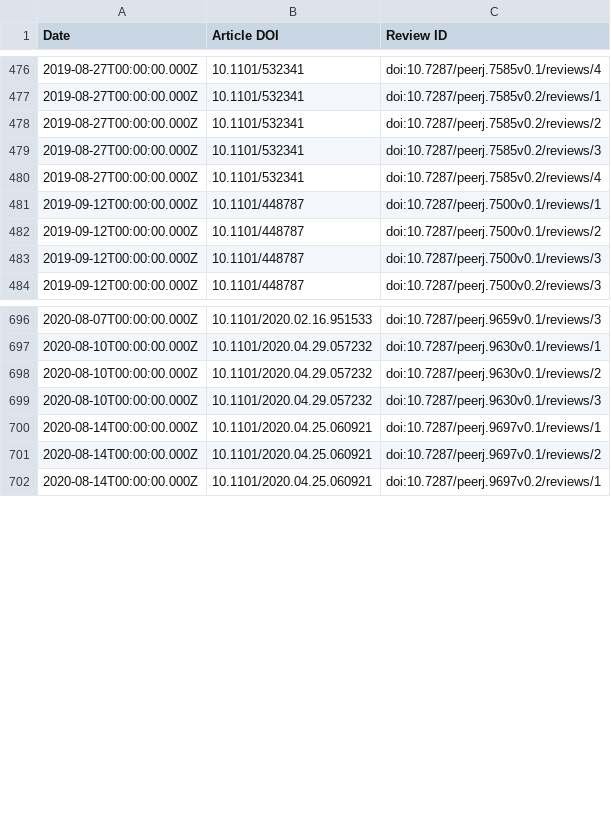
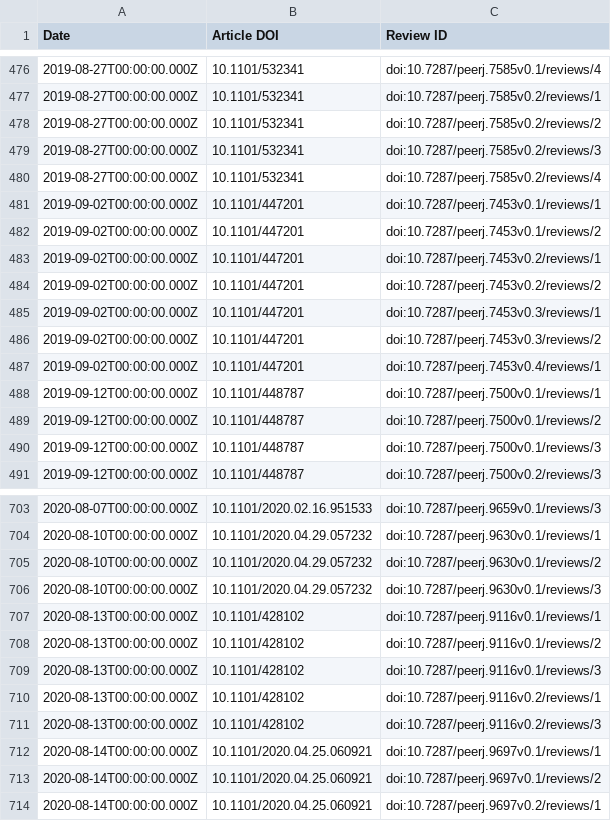
Before and after one commit to sciety/sciety, a CSV file: data/reviews/53ed5364-a016-11ea-bb37-0242ac130002.csv, drawn as a sheet; only a part is shown, gaps mark what is left out.

```diff
--- a/data/reviews/53ed5364-a016-11ea-bb37-0242ac130002.csv
+++ b/data/reviews/53ed5364-a016-11ea-bb37-0242ac130002.csv
@@ -480,2 +480,9 @@ Date,Article DOI,Review ID
 2019-08-27T00:00:00.000Z,10.1101/532341,doi:10.7287/peerj.7585v0.2/reviews/4
+2019-09-02T00:00:00.000Z,10.1101/447201,doi:10.7287/peerj.7453v0.1/reviews/1
+2019-09-02T00:00:00.000Z,10.1101/447201,doi:10.7287/peerj.7453v0.1/reviews/2
+2019-09-02T00:00:00.000Z,10.1101/447201,doi:10.7287/peerj.7453v0.2/reviews/1
+2019-09-02T00:00:00.000Z,10.1101/447201,doi:10.7287/peerj.7453v0.2/reviews/2
+2019-09-02T00:00:00.000Z,10.1101/447201,doi:10.7287/peerj.7453v0.3/reviews/1
+2019-09-02T00:00:00.000Z,10.1101/447201,doi:10.7287/peerj.7453v0.3/reviews/2
+2019-09-02T00:00:00.000Z,10.1101/447201,doi:10.7287/peerj.7453v0.4/reviews/1
 2019-09-12T00:00:00.000Z,10.1101/448787,doi:10.7287/peerj.7500v0.1/reviews/1
@@ -699,2 +706,7 @@ Date,Article DOI,Review ID
 2020-08-10T00:00:00.000Z,10.1101/2020.04.29.057232,doi:10.7287/peerj.9630v0.1/reviews/3
+2020-08-13T00:00:00.000Z,10.1101/428102,doi:10.7287/peerj.9116v0.1/reviews/1
+2020-08-13T00:00:00.000Z,10.1101/428102,doi:10.7287/peerj.9116v0.1/reviews/2
+2020-08-13T00:00:00.000Z,10.1101/428102,doi:10.7287/peerj.9116v0.1/reviews/3
+2020-08-13T00:00:00.000Z,10.1101/428102,doi:10.7287/peerj.9116v0.2/reviews/1
+2020-08-13T00:00:00.000Z,10.1101/428102,doi:10.7287/peerj.9116v0.2/reviews/3
 2020-08-14T00:00:00.000Z,10.1101/2020.04.25.060921,doi:10.7287/peerj.9697v0.1/reviews/1
```
Also changed, not shown: data/reviews/316db7d9-88cc-4c26-b386-f067e0f56334.csv, data/reviews/b560187e-f2fb-4ff9-a861-a204f3fc0fb0.csv.
